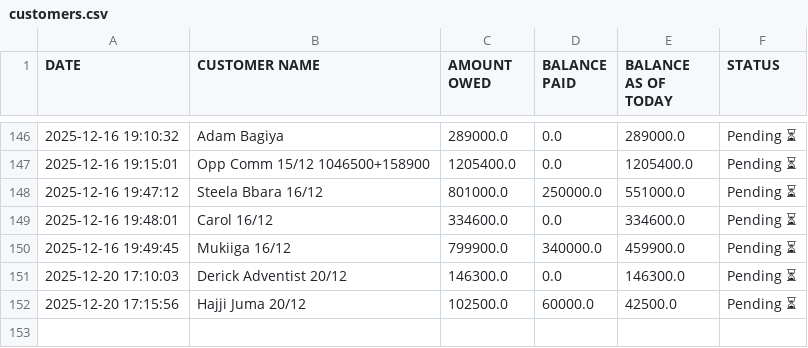
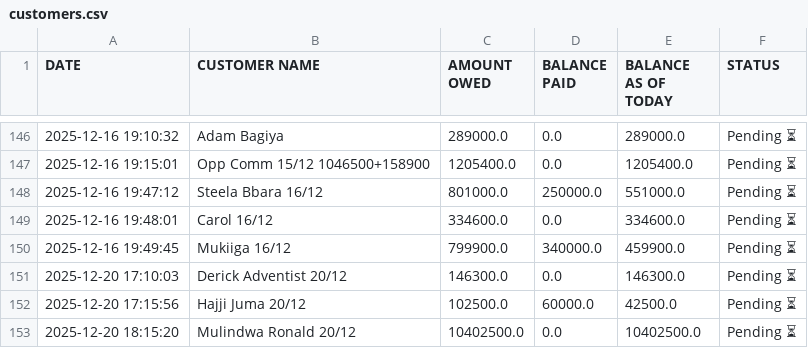
Before and after one commit to peter4652k/debttracker, a CSV file: data/customers.csv, drawn as a sheet; only a part is shown, gaps mark what is left out.

Commit message:
Update customers.csv from Streamlit app

```diff
--- a/data/customers.csv
+++ b/data/customers.csv
@@ -152 +152,2 @@ DATE,CUSTOMER NAME,AMOUNT OWED,BALANCE PAID,BALANCE AS OF TODAY,STATUS
 2025-12-20 17:15:56,Hajji Juma 20/12,102500.0,60000.0,42500.0,Pending ⏳
+2025-12-20 18:15:20,Mulindwa Ronald  20/12,10402500.0,0.0,10402500.0,Pending ⏳
```
